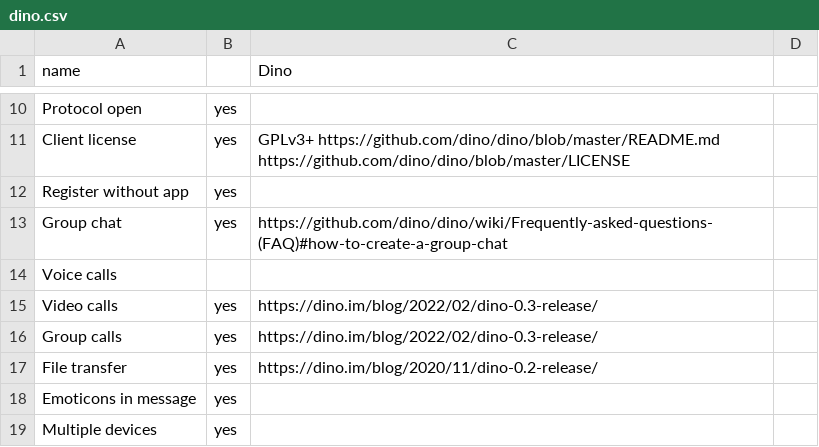
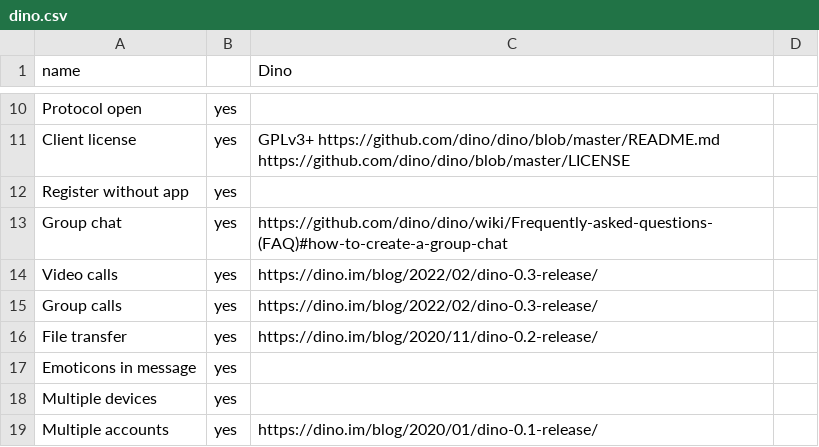
Before and after one commit to bkil/secuchart, a CSV file: data/dino.csv, drawn as a sheet; only a part is shown, gaps mark what is left out; the shorter side is filled out with more unchanged rows.

```diff
--- a/data/dino.csv
+++ b/data/dino.csv
@@ -13,3 +13,2 @@ Register without app;yes;;
 Group chat;yes;https://github.com/dino/dino/wiki/Frequently-asked-questions-(FAQ)#how-to-create-a-group-chat;
-Voice calls;;;
 Video calls;yes;https://dino.im/blog/2022/02/dino-0.3-release/;
```
Also changed, not shown: data/_properties.csv, data/conversations.csv, 3 other files.
